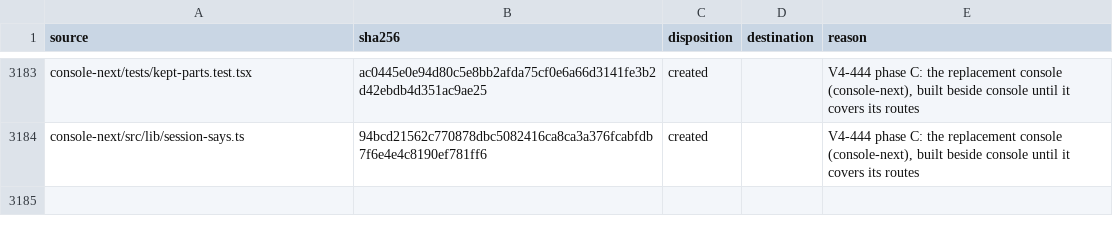
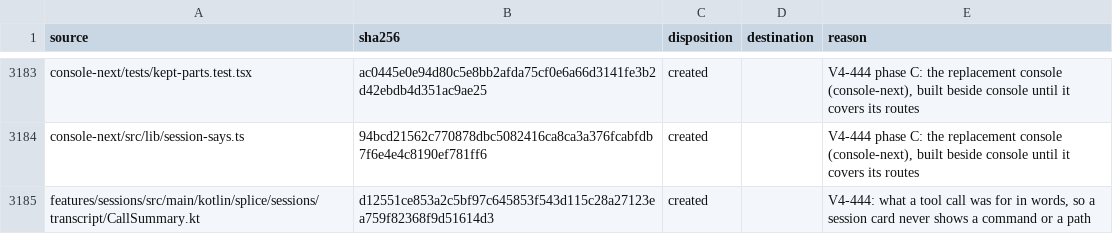
Before and after one commit to torad-labs/splice, a TSV file: .dev/restructure/capabilities.tsv, drawn as a sheet; only a part is shown, gaps mark what is left out; the diff names each change by its address in the sheet, - before the commit and + after, or states it on an @@ line.

Commit message:
chore(census): V4-444 row for the call summary

```diff
--- a/.dev/restructure/capabilities.tsv
+++ b/.dev/restructure/capabilities.tsv
+row 3185: features/sessions/src/main/kotlin/splice/sessions/transcript/CallSummary.kt | d12551ce853a2c5bf97c645853f543d115c28a27123ea759f82368f9d51614d3 | created |  | V4-444: what a tool call was for in words, so a session card never shows a command or a path
```
